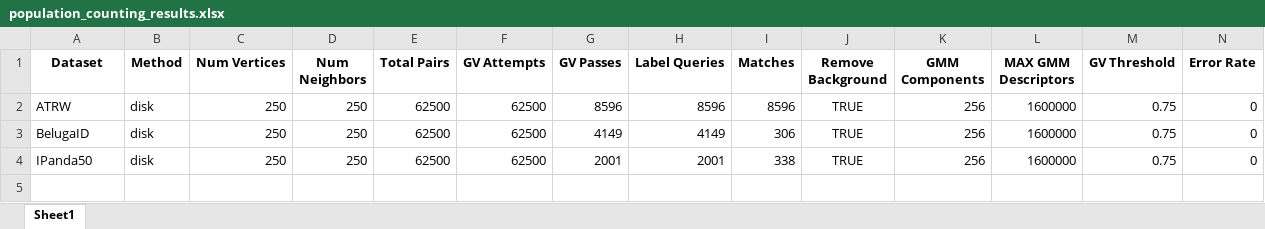
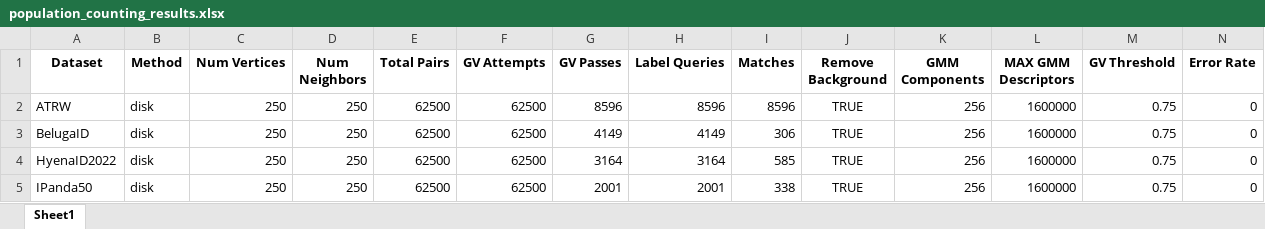
Before and after one commit to matejmaricIA/Animal-Re-Identification---MSc-Project, an Excel workbook: evaluations/count/population_counting_results.xlsx, sheet Sheet1, drawn as a sheet; only a part is shown; values as stored, in another font and other column widths than the file's, no borders; rows hold the shown columns only; the diff names each change by its address in the sheet, - before the commit and + after, or states it on an @@ line.

Commit message:
some changes to disk

```diff
--- a/evaluations/count/population_counting_results.xlsx (sheet Sheet1)
+++ b/evaluations/count/population_counting_results.xlsx (sheet Sheet1)
+row 4: HyenaID2022 | disk | 250 | 250 | 62500 | 62500 | 3164 | 3164 | 585 | TRUE | 256 | 1600000 | 0.75 | 0
```
Also changed, not shown: 7 other files.
